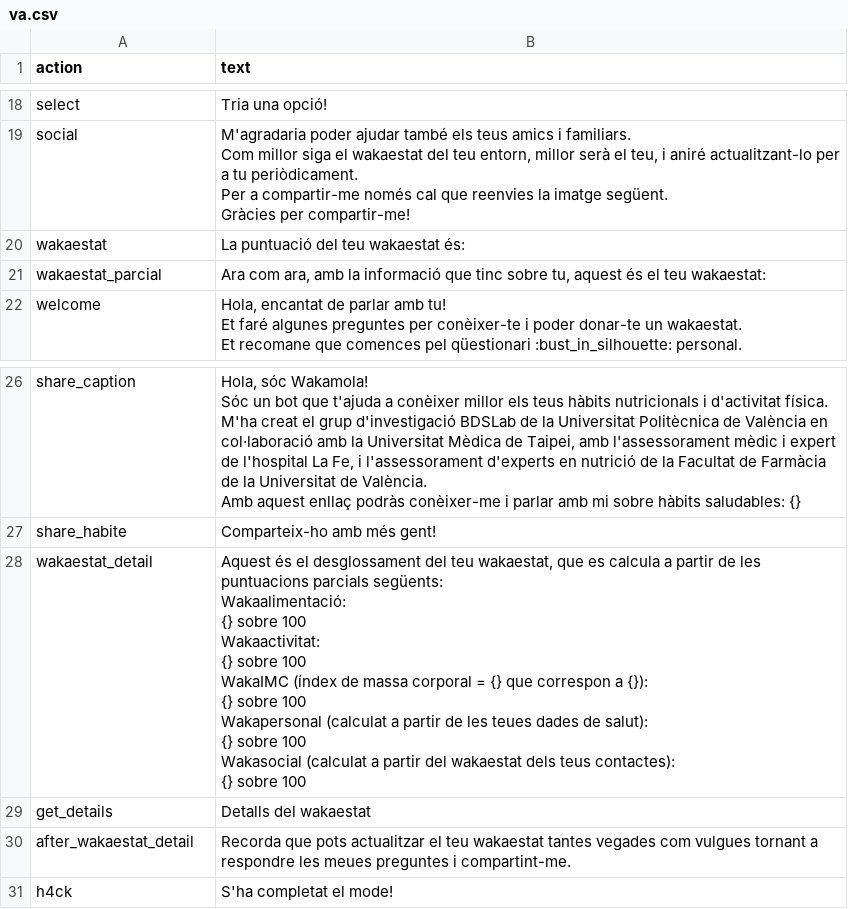
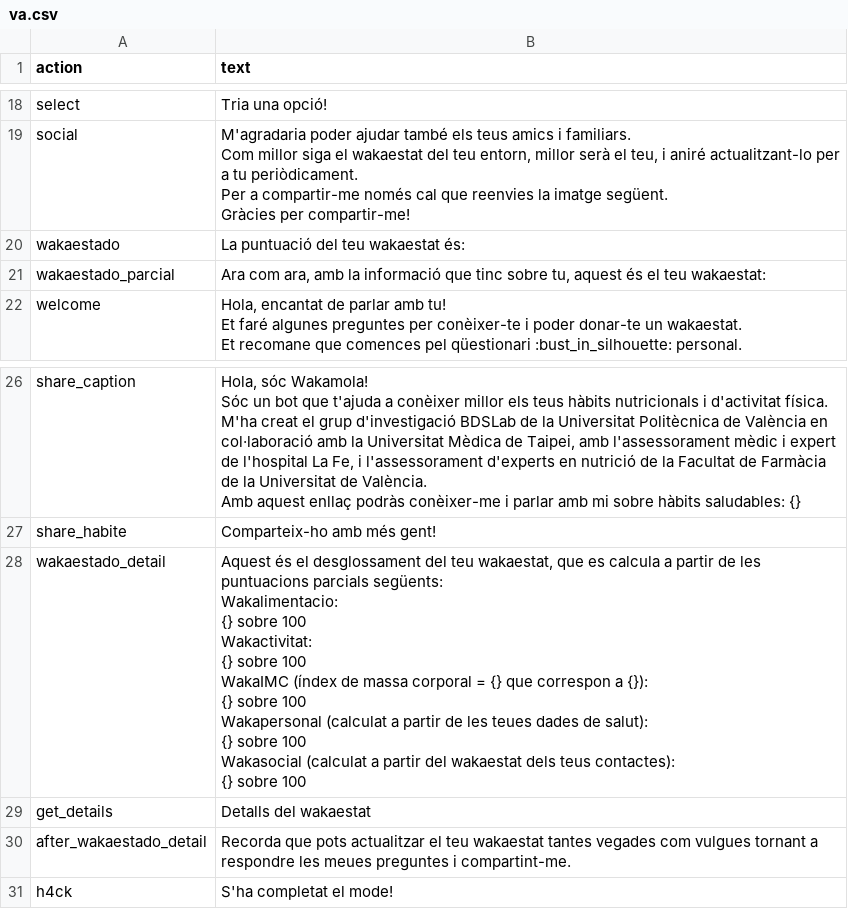
Before and after one commit to bdslab-upv/Wakamola, a CSV file: strings/va.csv, drawn as a sheet; only a part is shown, gaps mark what is left out; ↵ is a line break in a cell; the diff names each change by its address in the sheet, - before the commit and + after, or states it on an @@ line.

```diff
--- a/strings/va.csv
+++ b/strings/va.csv
-A20 (action): wakaestat
+A20 (action): wakaestado
-A21 (action): wakaestat_parcial
+A21 (action): wakaestado_parcial
-A28 (action): wakaestat_detail
+A28 (action): wakaestado_detail
-B28 (text): …parcials següents: ↵ Wakaalimentació: ↵ {} sobre 100 ↵ Wakaactivitat: ↵ {} sobre…
+B28 (text): …parcials següents: ↵ Wakalimentacio: ↵ {} sobre 100 ↵ Wakactivitat: ↵ {} sobre…
-A30 (action): after_wakaestat_detail
+A30 (action): after_wakaestado_detail
```
Also changed, not shown: 5 other files.
